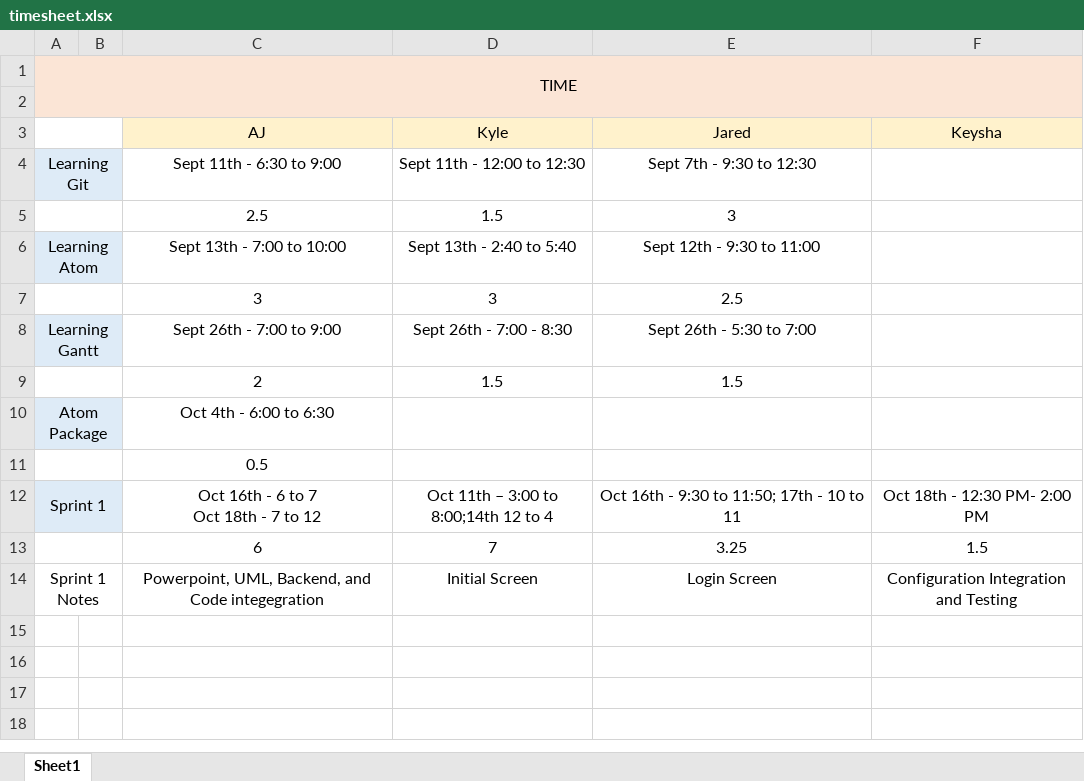
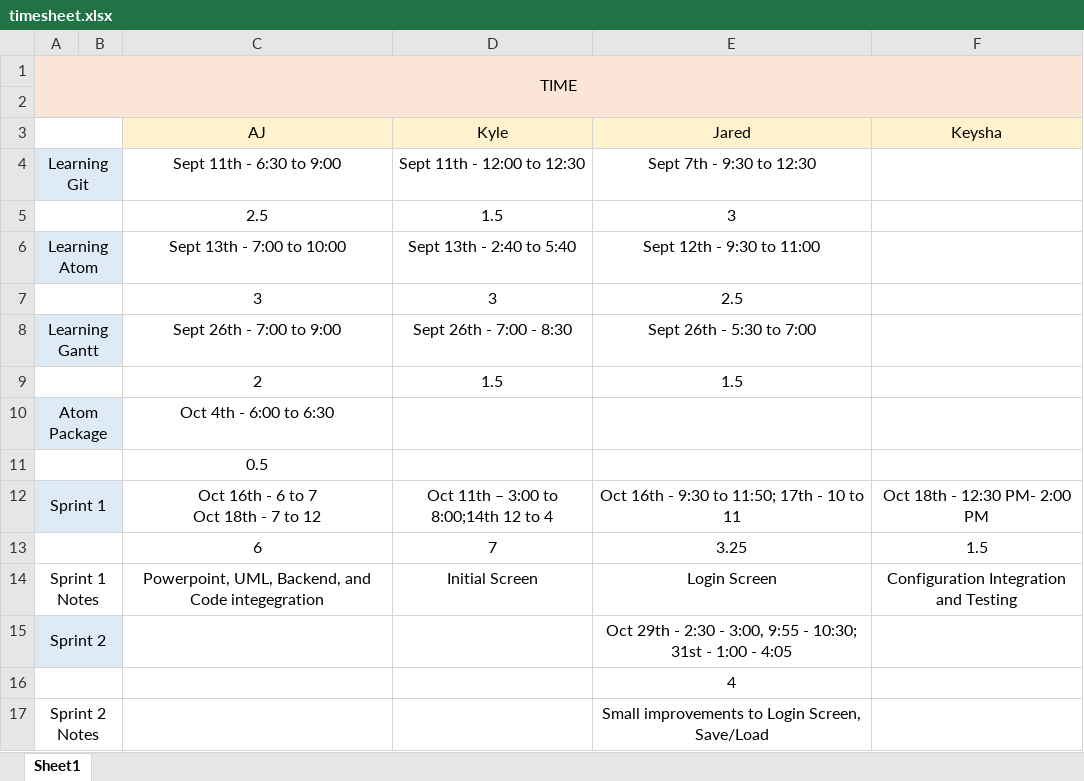
Before and after one commit to luckek/Gemini, an Excel workbook: timesheet.xlsx, sheet Sheet1, drawn as a sheet; values as stored, in another font and other column widths than the file's, no borders; the diff names each change by its address in the sheet, - before the commit and + after, or states it on an @@ line.

Commit message:
Updated Timesheet

```diff
--- a/timesheet.xlsx (sheet Sheet1)
+++ b/timesheet.xlsx (sheet Sheet1)
+row 15: Sprint 2 |  |  |  | Oct 29th - 2:30 - 3:00, 9:55 - 10:30; 31st - 1:00 - 4:05
+row 16:  |  |  |  | 4
+row 17: Sprint 2 Notes |  |  |  | Small improvements to Login Screen, Save/Load
```
